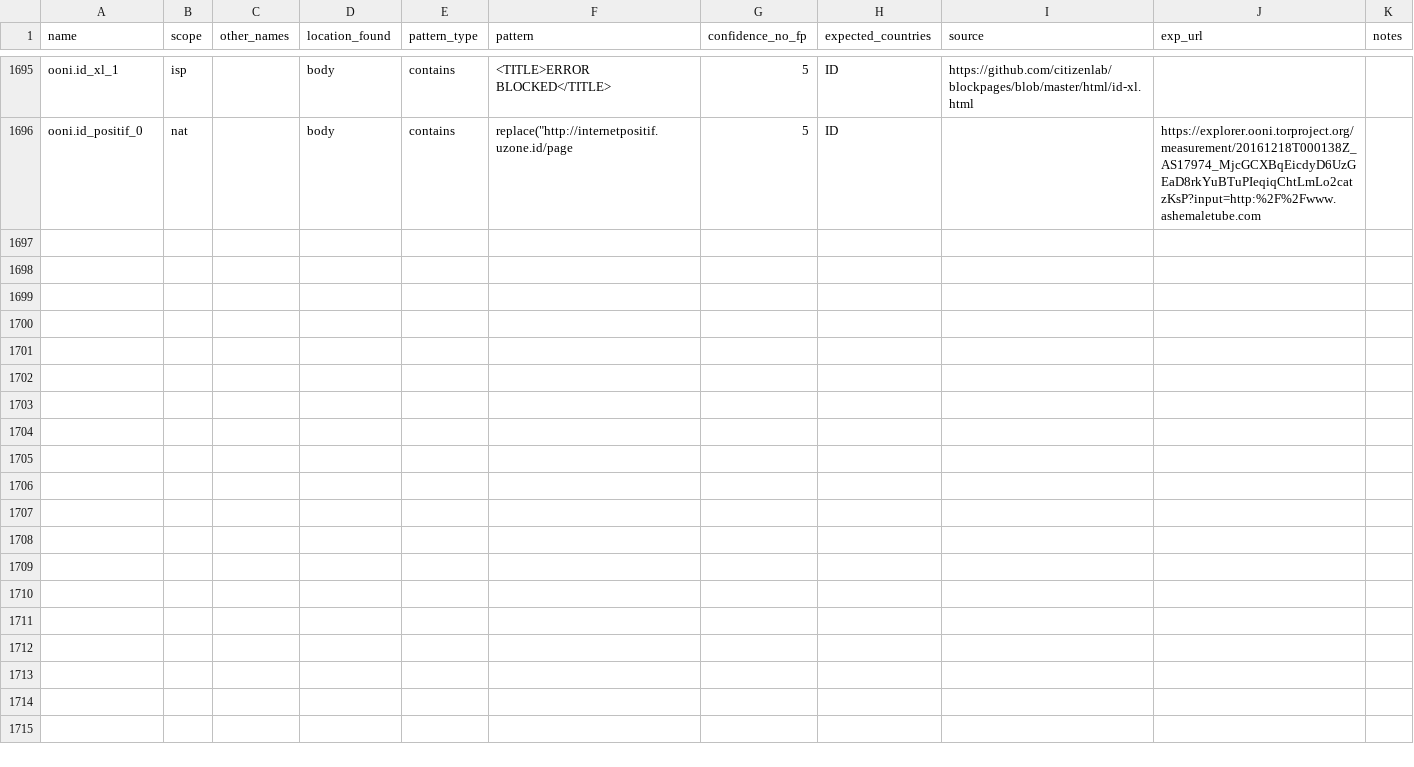
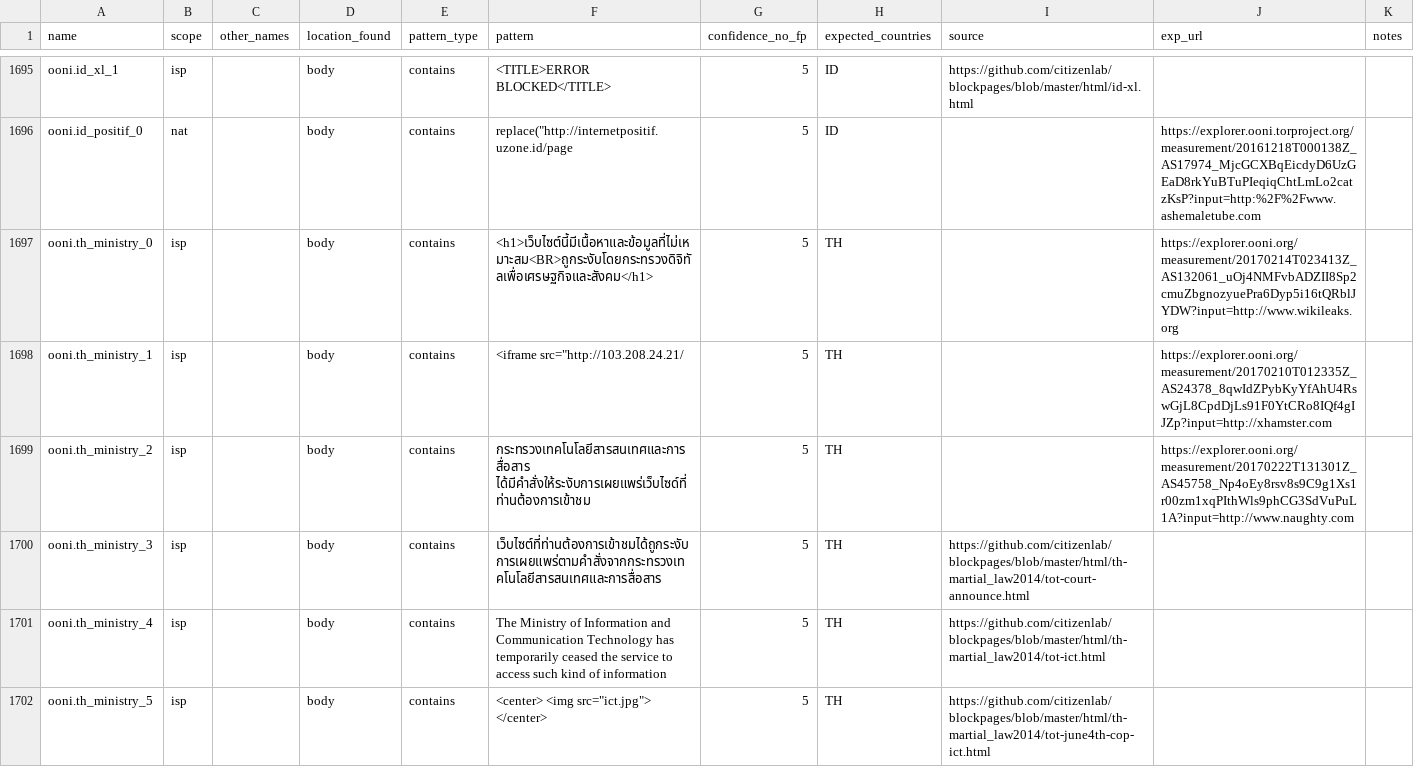
Before and after one commit to ooni/blocking-fingerprints, a CSV file: fingerprints_http.csv, drawn as a sheet; only a part is shown, gaps mark what is left out; the diff covers the shown part only; the diff names each change by its address in the sheet, - before the commit and + after, or states it on an @@ line.

Commit message:
Add all FPs from https://github.com/ooni/backend/issues/516

```diff
--- a/fingerprints_http.csv
+++ b/fingerprints_http.csv
+row 1697: ooni.th_ministry_0 | isp |  | body | contains | <h1>เว็บไซต์นี้มีเนื้อหาและข้อมูลที่ไม่เหมาะสม<BR>ถูกระงับโดยกระทรวงดิจิทัลเพื่อเศรษฐกิจและสังคม</h1> | 5 | TH |  | https://explorer.ooni.org/measurement/20170214T023413Z_AS132061_uOj4NMFvbADZII8Sp2cmuZbgnozyuePra6Dyp5i16tQRblJYDW?input=http://www.wikileaks.org
+row 1698: ooni.th_ministry_1 | isp |  | body | contains | <iframe src="http://103.208.24.21/ | 5 | TH |  | https://explorer.ooni.org/measurement/20170210T012335Z_AS24378_8qwIdZPybKyYfAhU4RswGjL8CpdDjLs91F0YtCRo8IQf4gIJZp?input=http://xhamster.com
+row 1699: ooni.th_ministry_2 | isp |  | body | contains | กระทรวงเทคโนโลยีสารสนเทศและการสื่อสาร ได้มีคำสั่งให้ระงับการเผยแพร่เว็บไซด์ที่ท่านต้องการเข้าชม | 5 | TH |  | https://explorer.ooni.org/measurement/20170222T131301Z_AS45758_Np4oEy8rsv8s9C9g1Xs1r00zm1xqPIthWls9phCG3SdVuPuL1A?input=http://www.naughty.com
+row 1700: ooni.th_ministry_3 | isp |  | body | contains | เว็บไซต์ที่ท่านต้องการเข้าชมได้ถูกระงับการเผยแพร่ตามคำสั่งจากกระทรวงเทคโนโลยีสารสนเทศและการสื่อสาร | 5 | TH | https://github.com/citizenlab/blockpages/blob/master/html/th-martial_law2014/tot-court-announce.html
+row 1701: ooni.th_ministry_4 | isp |  | body | contains | The Ministry of Information and Communication Technology has temporarily ceased the service to access such kind of information | 5 | TH | https://github.com/citizenlab/blockpages/blob/master/html/th-martial_law2014/tot-ict.html
+row 1702: ooni.th_ministry_5 | isp |  | body | contains | <center> <img src="ict.jpg"> </center> | 5 | TH | https://github.com/citizenlab/blockpages/blob/master/html/th-martial_law2014/tot-june4th-cop-ict.html
```
Also changed, not shown: 6 added rows elsewhere in this file, fingerprints_dns.csv.
